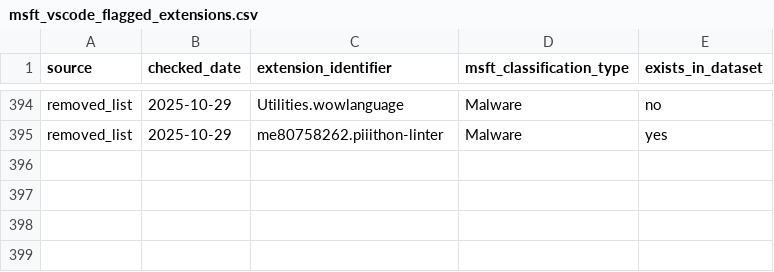
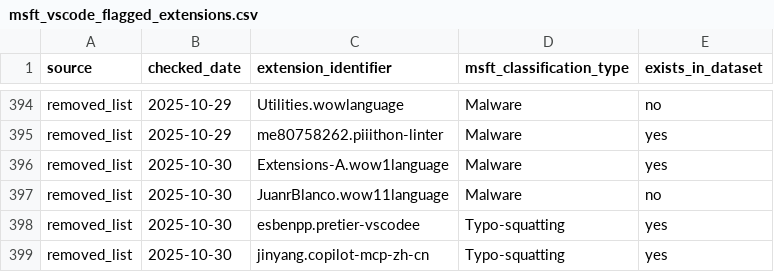
Before and after one commit to kalachkar/vsmex, a CSV file: metadata/msft_vscode_flagged_extensions.csv, drawn as a sheet; only a part is shown, gaps mark what is left out; the diff names each change by its address in the sheet, - before the commit and + after, or states it on an @@ line.

Commit message:
Incremental flagged update (+4 new rows)

```diff
--- a/metadata/msft_vscode_flagged_extensions.csv
+++ b/metadata/msft_vscode_flagged_extensions.csv
+row 396: removed_list | 2025-10-30 | Extensions-A.wow1language | Malware | yes
+row 397: removed_list | 2025-10-30 | JuanrBlanco.wow11language | Malware | no
+row 398: removed_list | 2025-10-30 | esbenpp.pretier-vscodee | Typo-squatting | yes
+row 399: removed_list | 2025-10-30 | jinyang.copilot-mcp-zh-cn | Typo-squatting | yes
```
